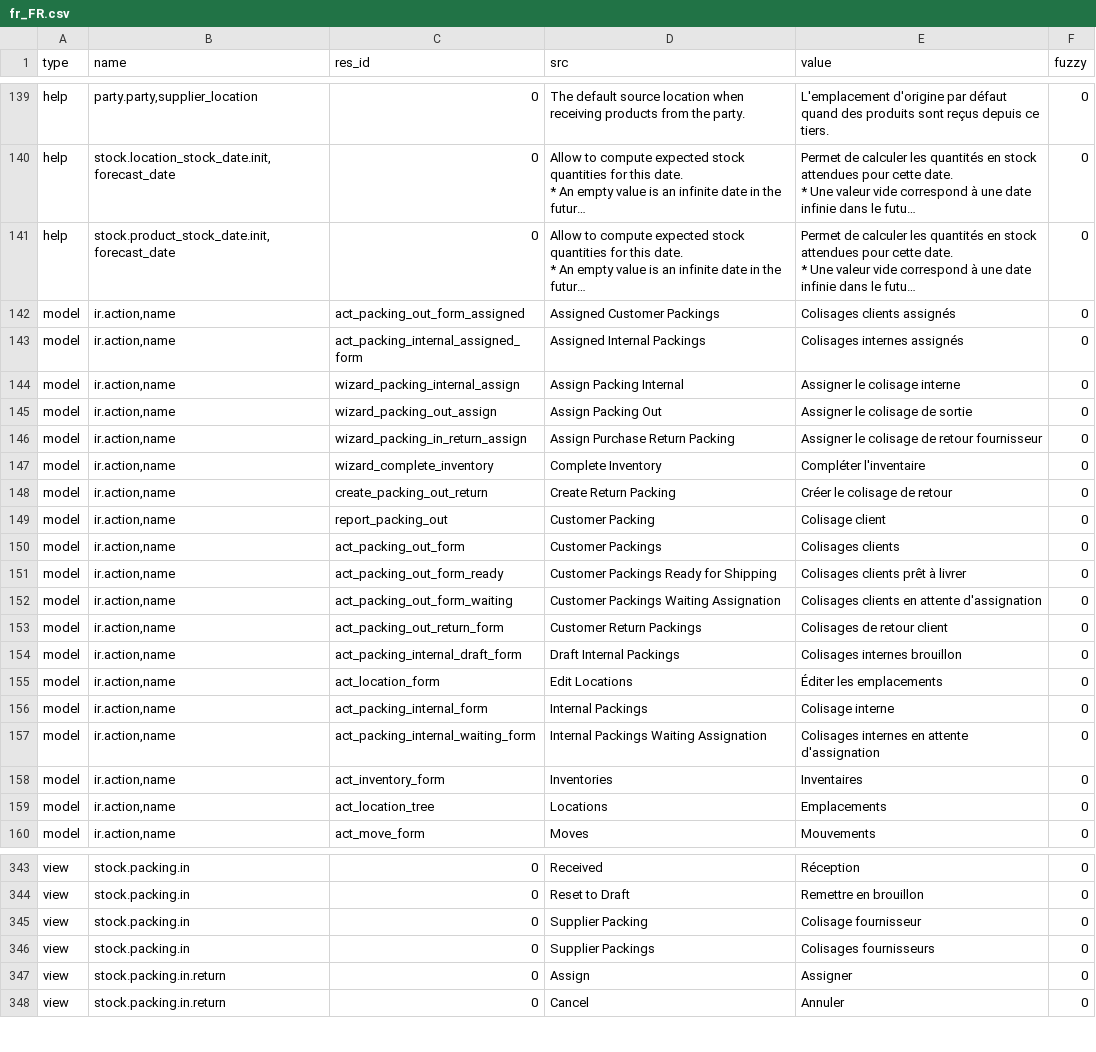
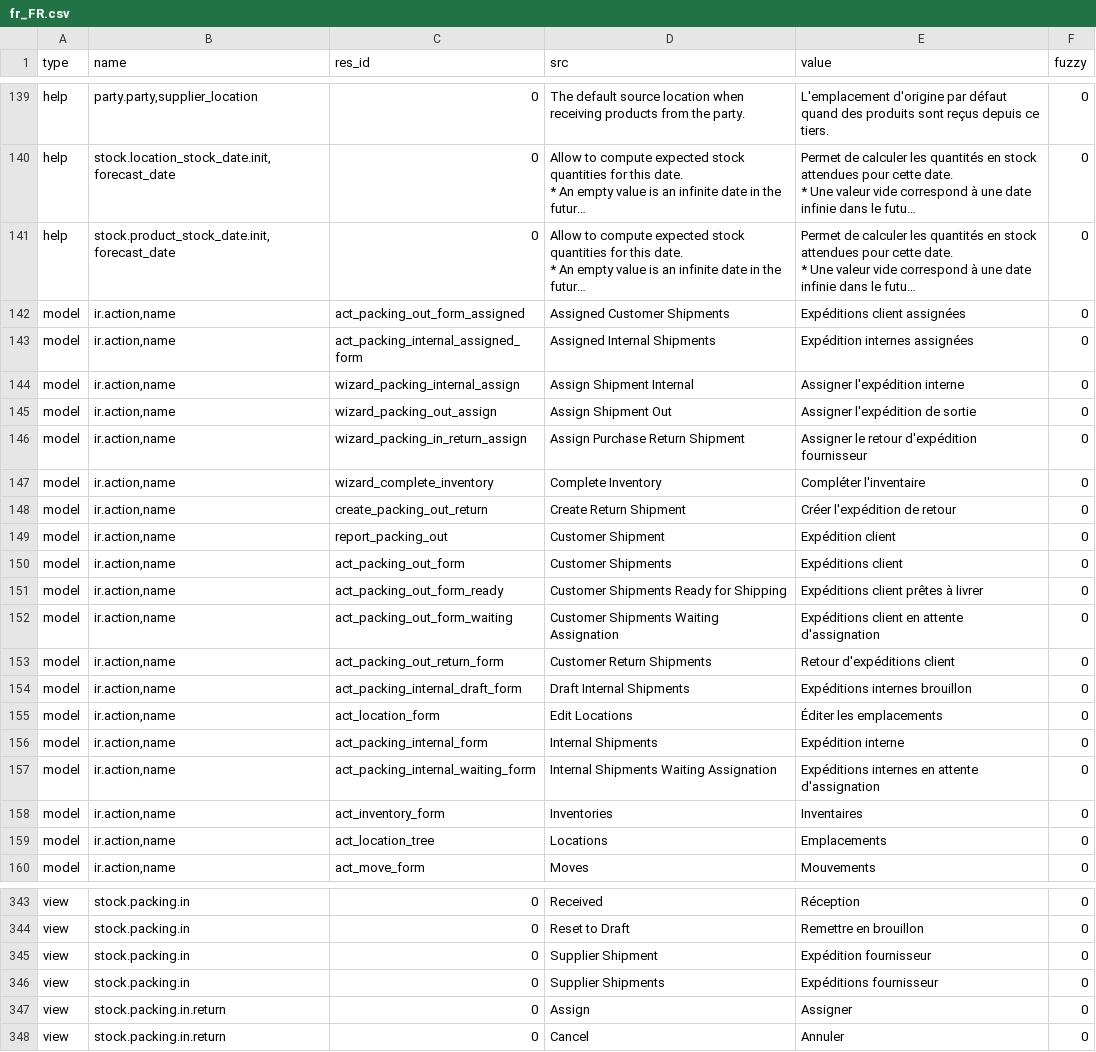
Before and after one commit to NaN-tic/stock, a CSV file: fr_FR.csv, drawn as a sheet; only a part is shown, gaps mark what is left out; long unchanged cells end in …; the diff covers the shown part only; the diff names each change by its address in the sheet, - before the commit and + after, or states it on an @@ line.

```diff
--- a/fr_FR.csv
+++ b/fr_FR.csv
-D142 (src): Assigned Customer Packings
+D142 (src): Assigned Customer Shipments
-E142 (value): Colisages clients assignés
+E142 (value): Expéditions client assignées
-D143 (src): Assigned Internal Packings
+D143 (src): Assigned Internal Shipments
-E143 (value): Colisages internes assignés
+E143 (value): Expédition internes assignées
-D144 (src): Assign Packing Internal
+D144 (src): Assign Shipment Internal
-E144 (value): Assigner le colisage interne
+E144 (value): Assigner l'expédition interne
-D145 (src): Assign Packing Out
+D145 (src): Assign Shipment Out
-E145 (value): Assigner le colisage de sortie
+E145 (value): Assigner l'expédition de sortie
-D146 (src): Assign Purchase Return Packing
+D146 (src): Assign Purchase Return Shipment
-E146 (value): Assigner le colisage de retour fournisseur
+E146 (value): Assigner le retour d'expédition fournisseur
-D148 (src): Create Return Packing
+D148 (src): Create Return Shipment
-E148 (value): Créer le colisage de retour
+E148 (value): Créer l'expédition de retour
-D149 (src): Customer Packing
+D149 (src): Customer Shipment
-E149 (value): Colisage client
+E149 (value): Expédition client
-D150 (src): Customer Packings
+D150 (src): Customer Shipments
-E150 (value): Colisages clients
+E150 (value): Expéditions client
-D151 (src): Customer Packings Ready for Shipping
+D151 (src): Customer Shipments Ready for Shipping
-E151 (value): Colisages clients prêt à livrer
+E151 (value): Expéditions client prêtes à livrer
-D152 (src): Customer Packings Waiting Assignation
+D152 (src): Customer Shipments Waiting Assignation
-E152 (value): Colisages clients en attente d'assignation
+E152 (value): Expéditions client en attente d'assignation
-D153 (src): Customer Return Packings
+D153 (src): Customer Return Shipments
-E153 (value): Colisages de retour client
+E153 (value): Retour d'expéditions client
-D154 (src): Draft Internal Packings
+D154 (src): Draft Internal Shipments
-E154 (value): Colisages internes brouillon
+E154 (value): Expéditions internes brouillon
-D156 (src): Internal Packings
+D156 (src): Internal Shipments
-E156 (value): Colisage interne
+E156 (value): Expédition interne
-D157 (src): Internal Packings Waiting Assignation
+D157 (src): Internal Shipments Waiting Assignation
-E157 (value): Colisages internes en attente d'assignation
+E157 (value): Expéditions internes en attente d'assignation
-D345 (src): Supplier Packing
+D345 (src): Supplier Shipment
-E345 (value): Colisage fournisseur
+E345 (value): Expédition fournisseur
-D346 (src): Supplier Packings
+D346 (src): Supplier Shipments
-E346 (value): Colisages fournisseurs
+E346 (value): Expéditions fournisseur
```
Also changed, not shown: 132 edited cells elsewhere in this file.
